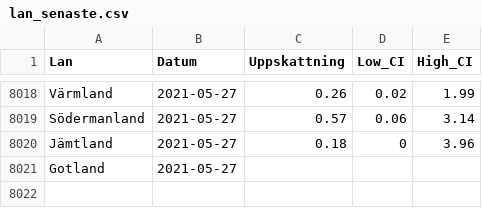
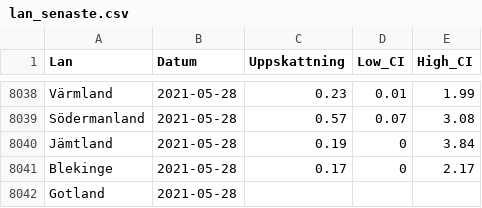
Before and after one commit to csss-resultat/openData, a CSV file: datasets/lan_senaste.csv, drawn as a sheet; only a part is shown, gaps mark what is left out; addresses are those after the commit; the diff covers the shown part only; the diff names each change by its address in the sheet, - before the commit and + after, or states it on an @@ line.

Commit message:
data update 29-05

```diff
--- a/datasets/lan_senaste.csv
+++ b/datasets/lan_senaste.csv
-B8038:B8040 (Datum): 2021-05-27
+B8038:B8040 (Datum): 2021-05-28
-C8038 (Uppskattning): 0.26
+C8038 (Uppskattning): 0.23
-D8038 (Low_CI): 0.02
+D8038 (Low_CI): 0.01
-D8039 (Low_CI): 0.06
+D8039 (Low_CI): 0.07
-E8039 (High_CI): 3.14
+E8039 (High_CI): 3.08
-C8040 (Uppskattning): 0.18
+C8040 (Uppskattning): 0.19
-E8040 (High_CI): 3.96
+E8040 (High_CI): 3.84
+row 8041: Blekinge | 2021-05-28 | 0.17 | 0 | 2.17
-B8042 (Datum): 2021-05-27
+B8042 (Datum): 2021-05-28
```
Also changed, not shown: 20 added rows and 11 moved rows elsewhere in this file, datasets/nationella_senaste.csv.
